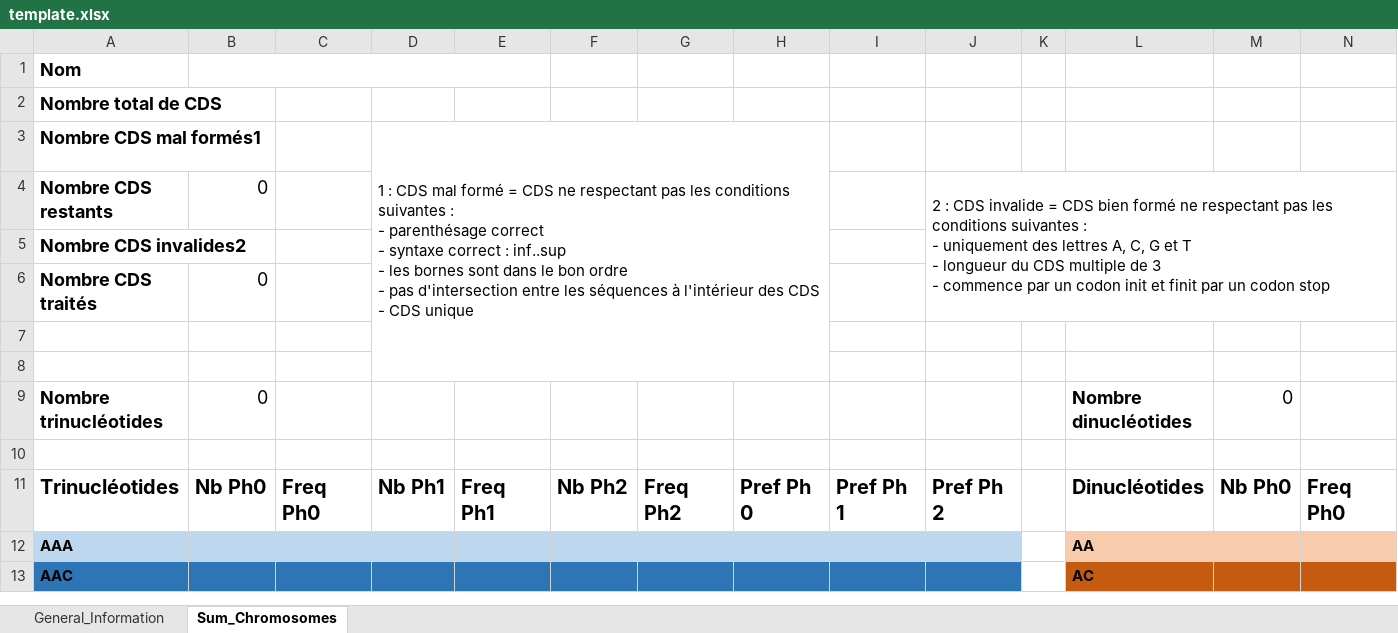
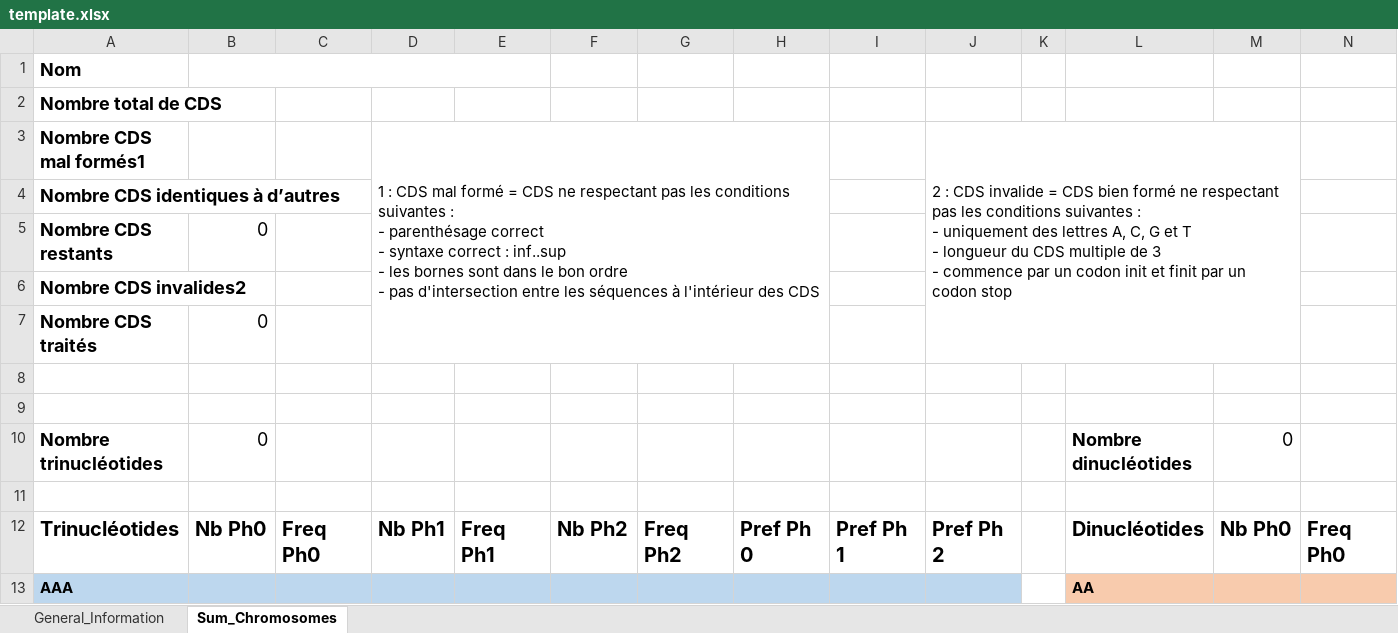
Before and after one commit to MrYawe/bioinformatique, an Excel workbook: intelliji/resources/template.xlsx, sheet Sum_Chromosomes, drawn as a sheet; only a part is shown; the shorter side is filled out with more unchanged rows; values as stored, in another font and other column widths than the file's, no borders; removed rows and columns are numbered as before the commit, all else as after; rows hold the shown columns only; ↵ is a line break in a cell; the diff names each change by its address in the sheet, - before the commit and + after, or states it on an @@ line.

Commit message:
Add plastid, plasmid and linkage types in statistics
Fix some bugs when testing the uniqueness of a CDS
Add the number of duplicated CDS
Delete some unused files
Add a tree to test the statistics

```diff
--- a/intelliji/resources/template.xlsx (sheet Sum_Chromosomes)
+++ b/intelliji/resources/template.xlsx (sheet Sum_Chromosomes)
-D3: …des CDS ↵ - CDS unique
+D3: …des CDS
-D3:H8 merged
+D3:H7 merged
-J3: (empty)
+J3: 2 : CDS invalide = CDS bien formé ne respectant pas les conditions suivantes : ↵ - uniquement des lettres A, C, G et T ↵ - longueur du CDS multiple de 3 ↵ - commence par un codon init et finit par un codon stop
+J3:M7 merged
+row 4: Nombre CDS identiques à d’autres
-J5: 2 : CDS invalide = CDS bien formé ne respectant pas les conditions suivantes : ↵ - uniquement des lettres A, C, G et T ↵ - longueur du CDS multiple de 3 ↵ - commence par un codon init et finit par un codon stop
+J5: (empty)
-J4:N6 merged
```
Also changed, not shown: sheet General_Information, formulas that keep their value, 13 other files.
